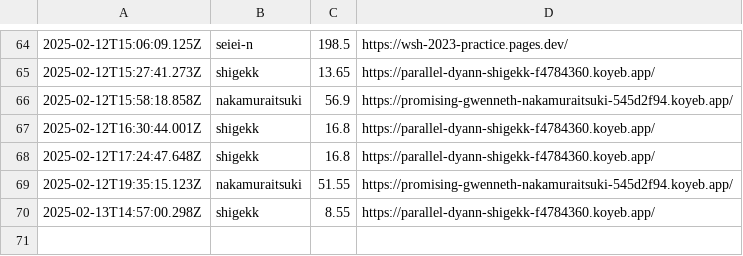
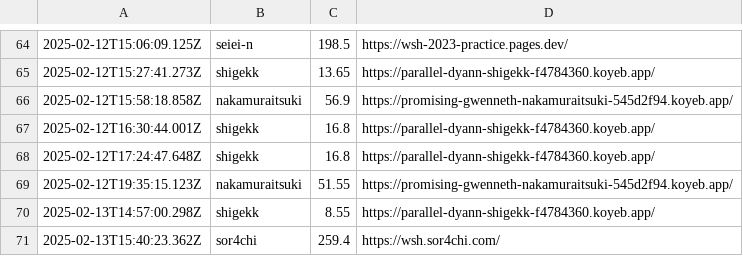
Before and after one commit to saitamau-maximum/web-speed-hackathon-2023-scoring-tool-for-2025, a CSV file: log.csv, drawn as a sheet; only a part is shown, gaps mark what is left out; the diff names each change by its address in the sheet, - before the commit and + after, or states it on an @@ line.

```diff
--- a/log.csv
+++ b/log.csv
+row 71: 2025-02-13T15:40:23.362Z | sor4chi | 259.4 | https://wsh.sor4chi.com/
```
Also changed, not shown: score.csv, 1 other file.
